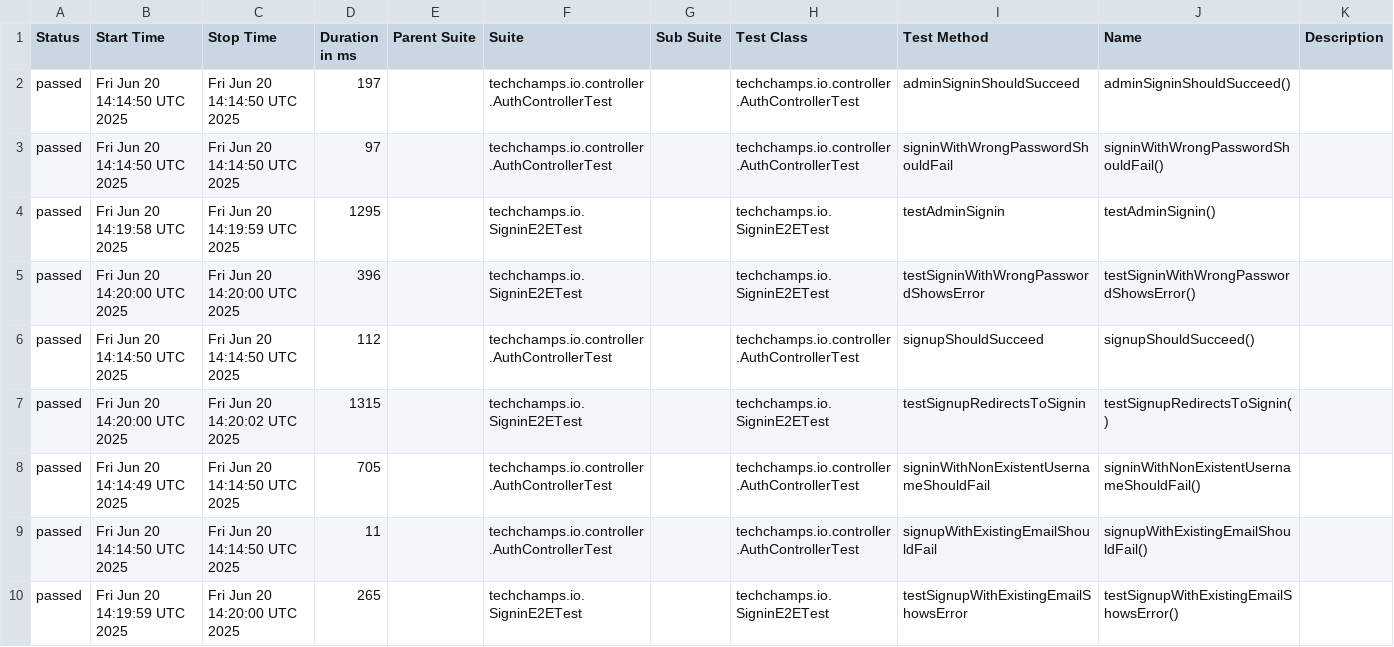
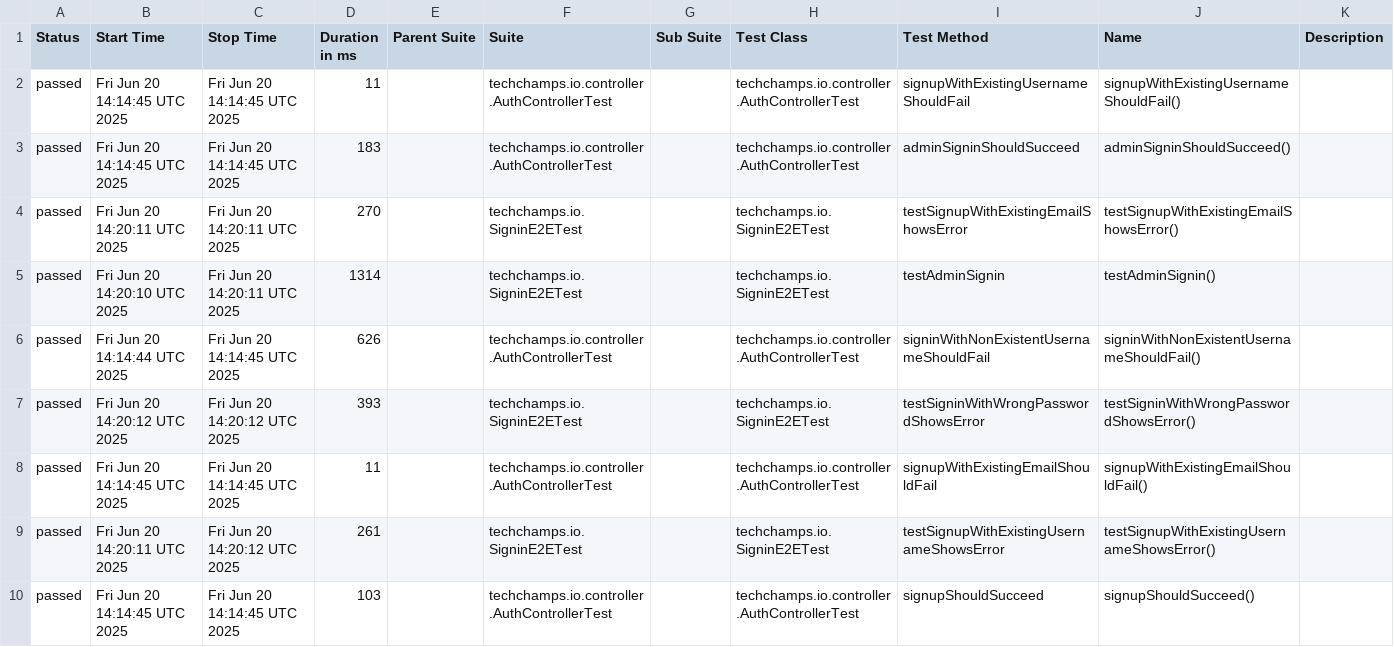
Before and after one commit to arjanassink1978/ai-test, a CSV file: data/suites.csv, drawn as a sheet; only a part is shown; the diff covers the shown part only.

```diff
--- a/data/suites.csv
+++ b/data/suites.csv
@@ -1,10 +1,10 @@
 "Status","Start Time","Stop Time","Duration in ms","Parent Suite","Suite","Sub Suite","Test Class","Test Method","Name","Description"
-"passed","Fri Jun 20 14:14:50 UTC 2025","Fri Jun 20 14:14:50 UTC 2025","197","","techchamps.io.controller.AuthControllerTest","","techchamps.io.controller.AuthControllerTest","adminSigninShouldSucceed","adminSigninShouldSucceed()",""
-"passed","Fri Jun 20 14:14:50 UTC 2025","Fri Jun 20 14:14:50 UTC 2025","97","","techchamps.io.controller.AuthControllerTest","","techchamps.io.controller.AuthControllerTest","signinWithWrongPasswordShouldFail","signinWithWrongPasswordShouldFail()",""
-"passed","Fri Jun 20 14:19:58 UTC 2025","Fri Jun 20 14:19:59 UTC 2025","1295","","techchamps.io.SigninE2ETest","","techchamps.io.SigninE2ETest","testAdminSignin","testAdminSignin()",""
-"passed","Fri Jun 20 14:20:00 UTC 2025","Fri Jun 20 14:20:00 UTC 2025","396","","techchamps.io.SigninE2ETest","","techchamps.io.SigninE2ETest","testSigninWithWrongPasswordShowsError","testSigninWithWrongPasswordShowsError()",""
-"passed","Fri Jun 20 14:14:50 UTC 2025","Fri Jun 20 14:14:50 UTC 2025","112","","techchamps.io.controller.AuthControllerTest","","techchamps.io.controller.AuthControllerTest","signupShouldSucceed","signupShouldSucceed()",""
-"passed","Fri Jun 20 14:20:00 UTC 2025","Fri Jun 20 14:20:02 UTC 2025","1315","","techchamps.io.SigninE2ETest","","techchamps.io.SigninE2ETest","testSignupRedirectsToSignin","testSignupRedirectsToSignin()",""
-"passed","Fri Jun 20 14:14:49 UTC 2025","Fri Jun 20 14:14:50 UTC 2025","705","","techchamps.io.controller.AuthControllerTest","","techchamps.io.controller.AuthControllerTest","signinWithNonExistentUsernameShouldFail","signinWithNonExistentUsernameShouldFail()",""
-"passed","Fri Jun 20 14:14:50 UTC 2025","Fri Jun 20 14:14:50 UTC 2025","11","","techchamps.io.controller.AuthControllerTest","","techchamps.io.controller.AuthControllerTest","signupWithExistingEmailShouldFail","signupWithExistingEmailShouldFail()",""
-"passed","Fri Jun 20 14:19:59 UTC 2025","Fri Jun 20 14:20:00 UTC 2025","265","","techchamps.io.SigninE2ETest","","techchamps.io.SigninE2ETest","testSignupWithExistingEmailShowsError","testSignupWithExistingEmailShowsError()",""
+"passed","Fri Jun 20 14:14:45 UTC 2025","Fri Jun 20 14:14:45 UTC 2025","11","","techchamps.io.controller.AuthControllerTest","","techchamps.io.controller.AuthControllerTest","signupWithExistingUsernameShouldFail","signupWithExistingUsernameShouldFail()",""
+"passed","Fri Jun 20 14:14:45 UTC 2025","Fri Jun 20 14:14:45 UTC 2025","183","","techchamps.io.controller.AuthControllerTest","","techchamps.io.controller.AuthControllerTest","adminSigninShouldSucceed","adminSigninShouldSucceed()",""
+"passed","Fri Jun 20 14:20:11 UTC 2025","Fri Jun 20 14:20:11 UTC 2025","270","","techchamps.io.SigninE2ETest","","techchamps.io.SigninE2ETest","testSignupWithExistingEmailShowsError","testSignupWithExistingEmailShowsError()",""
+"passed","Fri Jun 20 14:20:10 UTC 2025","Fri Jun 20 14:20:11 UTC 2025","1314","","techchamps.io.SigninE2ETest","","techchamps.io.SigninE2ETest","testAdminSignin","testAdminSignin()",""
+"passed","Fri Jun 20 14:14:44 UTC 2025","Fri Jun 20 14:14:45 UTC 2025","626","","techchamps.io.controller.AuthControllerTest","","techchamps.io.controller.AuthControllerTest","signinWithNonExistentUsernameShouldFail","signinWithNonExistentUsernameShouldFail()",""
+"passed","Fri Jun 20 14:20:12 UTC 2025","Fri Jun 20 14:20:12 UTC 2025","393","","techchamps.io.SigninE2ETest","","techchamps.io.SigninE2ETest","testSigninWithWrongPasswordShowsError","testSigninWithWrongPasswordShowsError()",""
+"passed","Fri Jun 20 14:14:45 UTC 2025","Fri Jun 20 14:14:45 UTC 2025","11","","techchamps.io.controller.AuthControllerTest","","techchamps.io.controller.AuthControllerTest","signupWithExistingEmailShouldFail","signupWithExistingEmailShouldFail()",""
+"passed","Fri Jun 20 14:20:11 UTC 2025","Fri Jun 20 14:20:12 UTC 2025","261","","techchamps.io.SigninE2ETest","","techchamps.io.SigninE2ETest","testSignupWithExistingUsernameShowsError","testSignupWithExistingUsernameShowsError()",""
+"passed","Fri Jun 20 14:14:45 UTC 2025","Fri Jun 20 14:14:45 UTC 2025","103","","techchamps.io.controller.AuthControllerTest","","techchamps.io.controller.AuthControllerTest","signupShouldSucceed","signupShouldSucceed()",""
```
Also changed, not shown: 10 edited cells elsewhere in this file, 36 other files.
